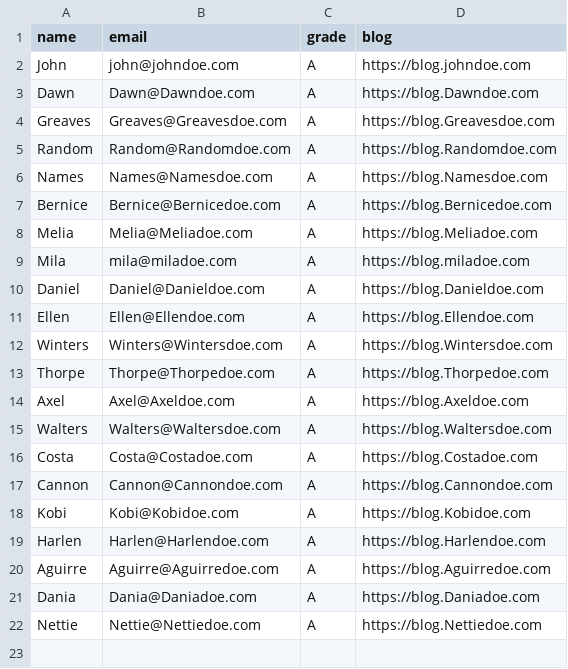
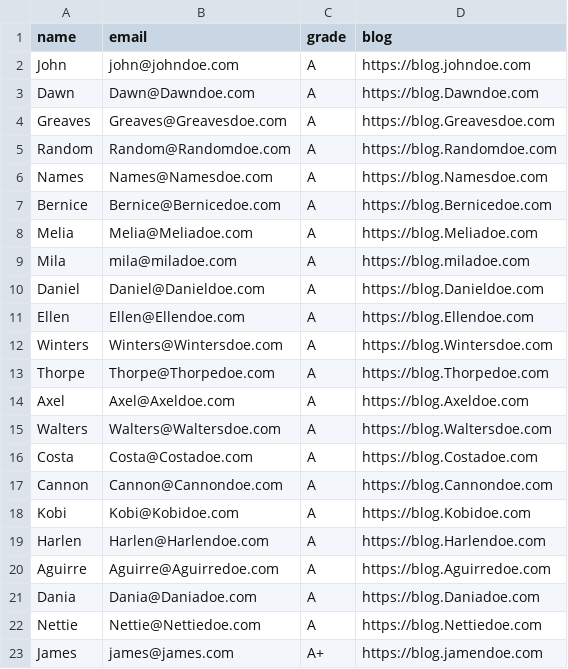
Before and after one commit to devJames1/team_mysqlite, a CSV file: students.csv, drawn as a sheet.

```diff
--- a/students.csv
+++ b/students.csv
@@ -22 +22,2 @@ Dania,Dania@Daniadoe.com,A,https://blog.Daniadoe.com
 Nettie,Nettie@Nettiedoe.com,A,https://blog.Nettiedoe.com
+James,james@james.com,A+,https://blog.jamendoe.com
```
Also changed, not shown: 1 other file.
